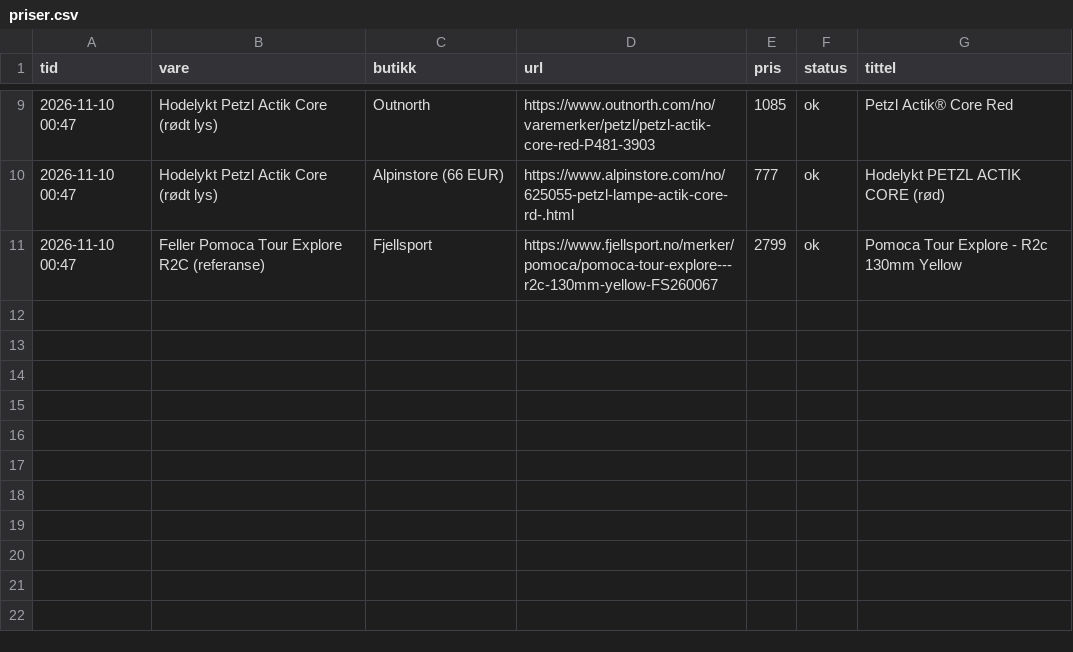
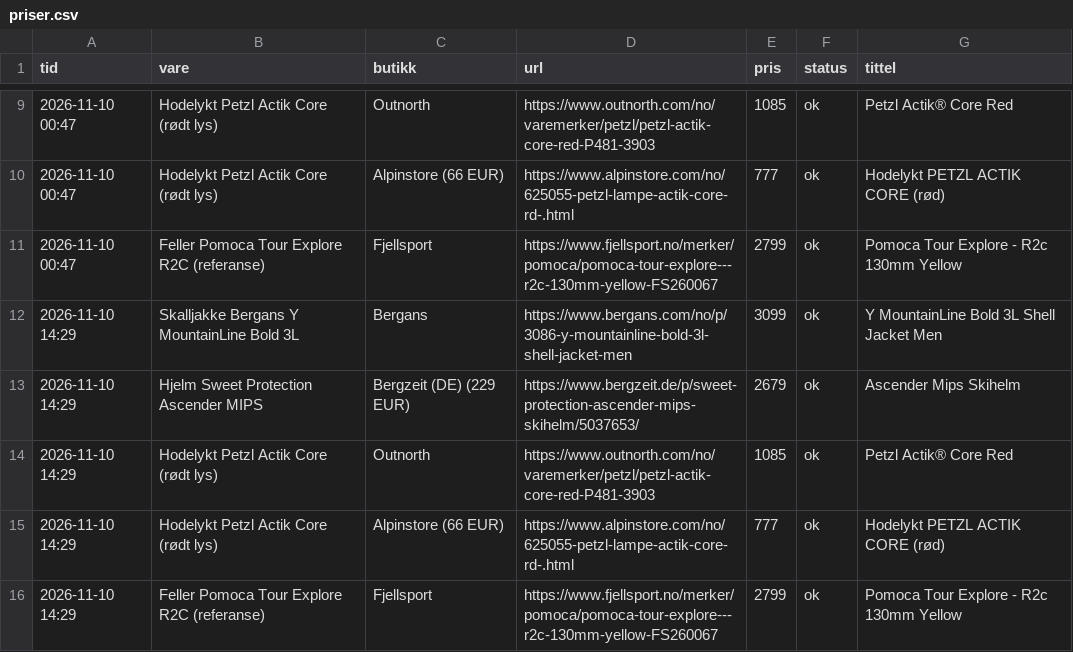
Before and after one commit to fdalen97-ui/Hverdagsfiks, a CSV file: pristracker/data/priser.csv, drawn as a sheet; only a part is shown, gaps mark what is left out; the diff names each change by its address in the sheet, - before the commit and + after, or states it on an @@ line.

```diff
--- a/pristracker/data/priser.csv
+++ b/pristracker/data/priser.csv
+row 12: 2026-11-10 14:29 | Skalljakke Bergans Y MountainLine Bold 3L | Bergans | https://www.bergans.com/no/p/3086-y-mountainline-bold-3l-shell-jacket-men | 3099 | ok | Y MountainLine Bold 3L Shell Jacket Men
+row 13: 2026-11-10 14:29 | Hjelm Sweet Protection Ascender MIPS | Bergzeit (DE) (229 EUR) | https://www.bergzeit.de/p/sweet-protection-ascender-mips-skihelm/5037653/ | 2679 | ok | Ascender Mips Skihelm
+row 14: 2026-11-10 14:29 | Hodelykt Petzl Actik Core (rødt lys) | Outnorth | https://www.outnorth.com/no/varemerker/petzl/petzl-actik-core-red-P481-3903 | 1085 | ok | Petzl Actik® Core Red
+row 15: 2026-11-10 14:29 | Hodelykt Petzl Actik Core (rødt lys) | Alpinstore (66 EUR) | https://www.alpinstore.com/no/625055-petzl-lampe-actik-core-rd-.html | 777 | ok | Hodelykt PETZL ACTIK CORE (rød)
+row 16: 2026-11-10 14:29 | Feller Pomoca Tour Explore R2C (referanse) | Fjellsport | https://www.fjellsport.no/merker/pomoca/pomoca-tour-explore---r2c-130mm-yellow-FS260067 | 2799 | ok | Pomoca Tour Explore - R2c 130mm Yellow
```
Also changed, not shown: 1 other file.
